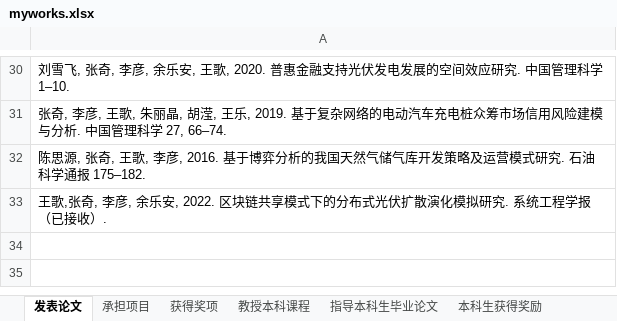
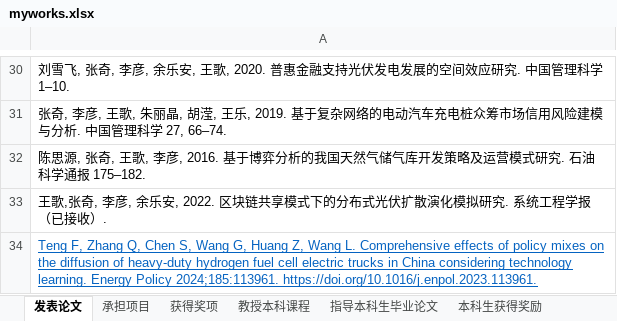
Before and after one commit to linyuantiaohe/CN-HET-Lab, an Excel workbook: myworks.xlsx, sheet 发表论文, drawn as a sheet; only a part is shown, gaps mark what is left out; values as stored, in another font and other column widths than the file's, no borders; the diff names each change by its address in the sheet, - before the commit and + after, or states it on an @@ line.

```diff
--- a/myworks.xlsx (sheet 发表论文)
+++ b/myworks.xlsx (sheet 发表论文)
+row 34: Teng F, Zhang Q, Chen S, Wang G, Huang Z, Wang L. Comprehensive effects of policy mixes on the diffusion of heavy-duty hydrogen fuel cell electric trucks in China considering technology learning. Energy Policy 2024;185:113961. https://doi.org/10.1016/j.enpol.2023.113961.
```
Also changed, not shown: sheet 研究生获得奖励.
